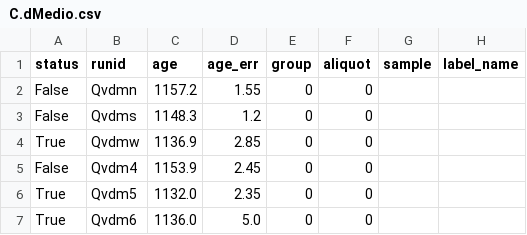
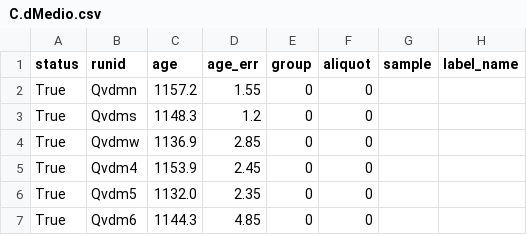
Before and after one commit to NMGRLData/VallesDomes, a CSV file: csv/C.dMedio.csv, drawn as a sheet.

Commit message:
<CSV> Modified dataset "C.dMedio"

```diff
--- a/csv/C.dMedio.csv
+++ b/csv/C.dMedio.csv
@@ -1,7 +1,7 @@
 status,runid,age,age_err,group,aliquot,sample,label_name
-False,Qvdmn,1157.2,1.55,0,0,,
-False,Qvdms,1148.3,1.2,0,0,,
+True,Qvdmn,1157.2,1.55,0,0,,
+True,Qvdms,1148.3,1.2,0,0,,
 True,Qvdmw,1136.9,2.85,0,0,,
-False,Qvdm4,1153.9,2.45,0,0,,
+True,Qvdm4,1153.9,2.45,0,0,,
 True,Qvdm5,1132.0,2.35,0,0,,
-True,Qvdm6,1136.0,5.0,0,0,,
+True,Qvdm6,1144.3,4.85,0,0,,
```
